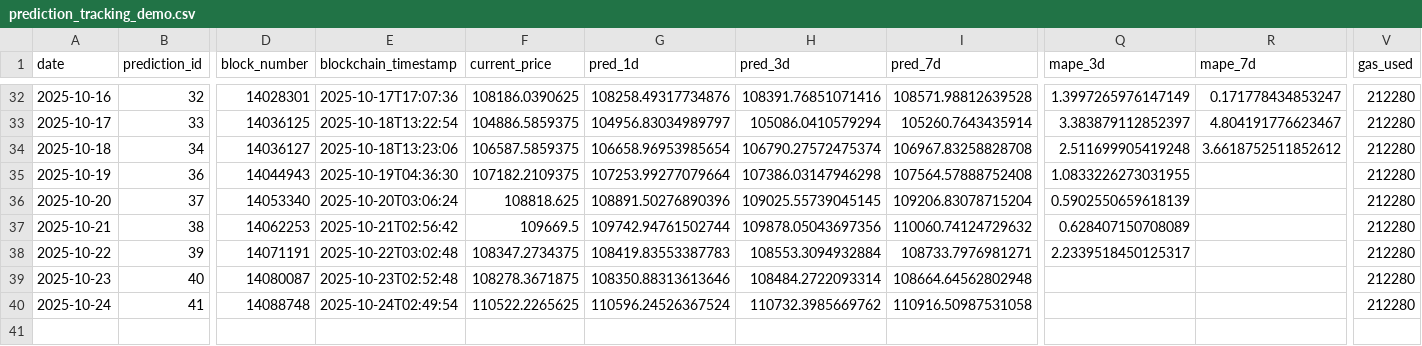
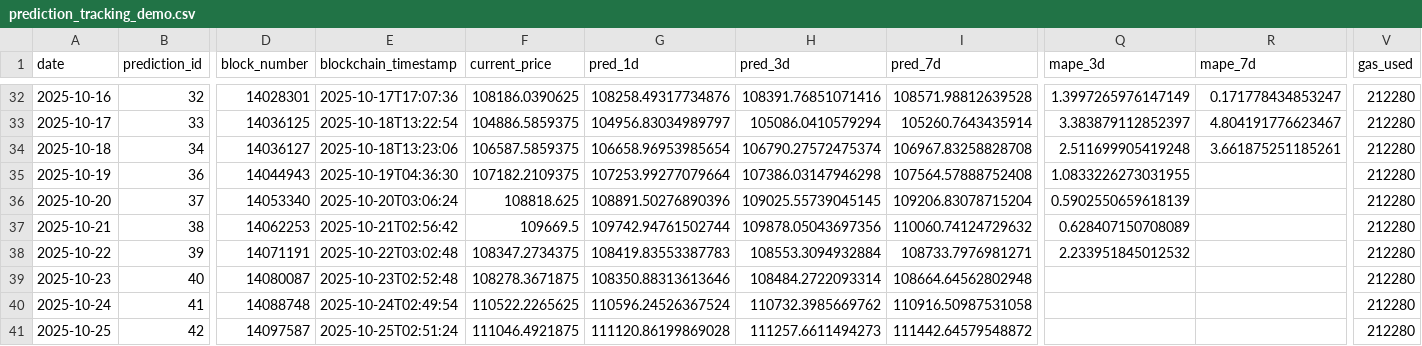
Before and after one commit to ying-jeanne/capstone_msba, a CSV file: data/blockchain/prediction_tracking_demo.csv, drawn as a sheet; only a part is shown, gaps mark what is left out; rows hold the shown columns only; the diff names each change by its address in the sheet, - before the commit and + after, or states it on an @@ line.

```diff
--- a/data/blockchain/prediction_tracking_demo.csv
+++ b/data/blockchain/prediction_tracking_demo.csv
-R34 (mape_7d): 3.6618752511852612
+R34 (mape_7d): 3.661875251185261
-Q38 (mape_3d): 2.2339518450125317
+Q38 (mape_3d): 2.233951845012532
+row 41: 2025-10-25 | 42 | 14097587 | 2025-10-25T02:51:24 | 111046.4921875 | 111120.86199869028 | 111257.6611494273 | 111442.64579548872 |  |  | 212280
```
Also changed, not shown: data/blockchain/prediction_tracking.csv, data/predictions/daily_predictions.csv.
